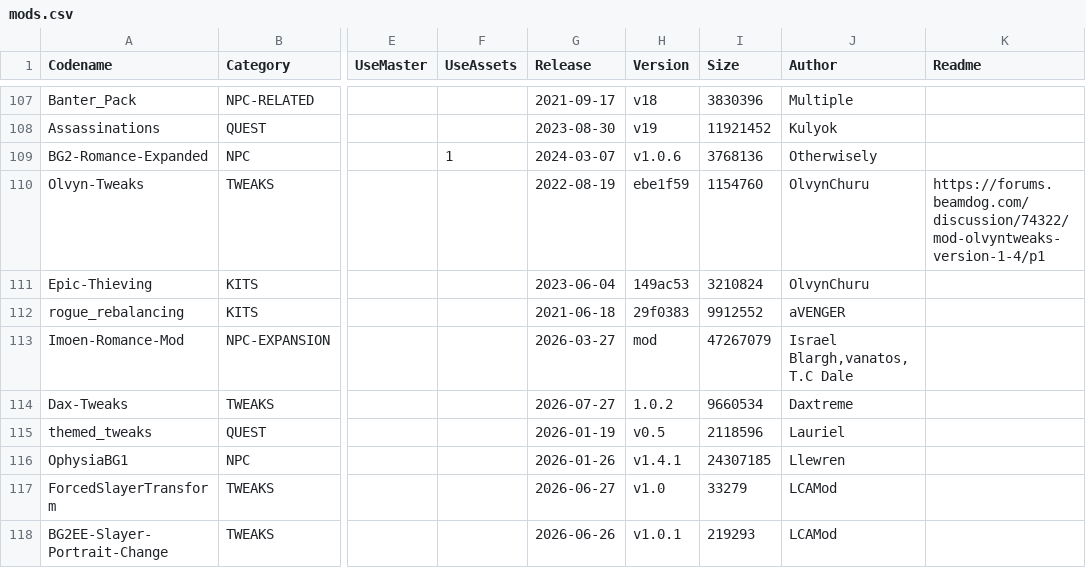
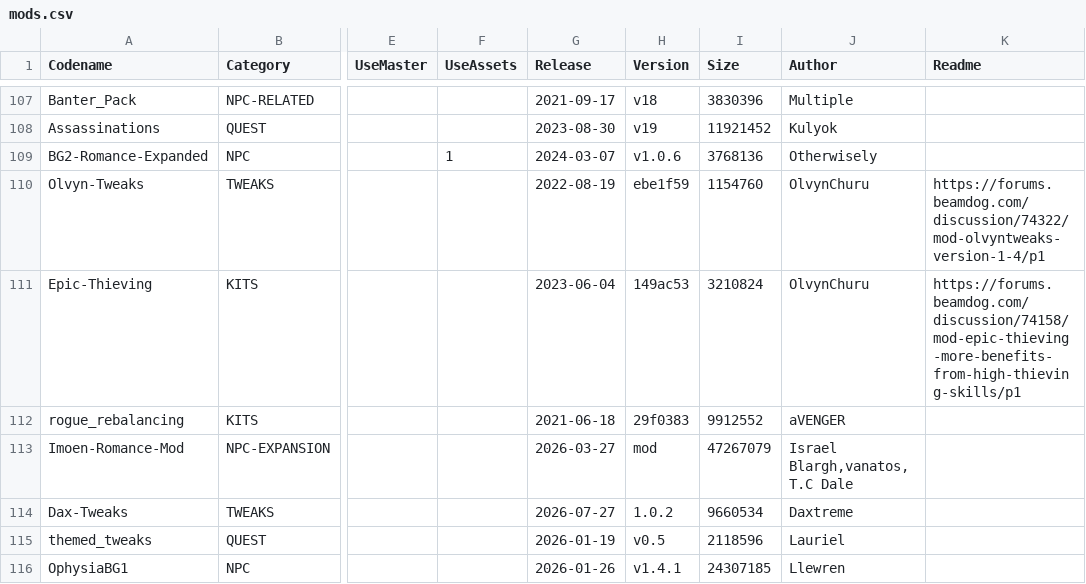
Before and after one commit to panshaigan/InfinityExpress, a CSV file: src/data/mods.csv, drawn as a sheet; only a part is shown, gaps mark what is left out; the shorter side is filled out with more unchanged rows; the diff names each change by its address in the sheet, - before the commit and + after, or states it on an @@ line.

```diff
--- a/src/data/mods.csv
+++ b/src/data/mods.csv
-K111 (Readme): (empty)
+K111 (Readme): https://forums.beamdog.com/discussion/74158/mod-epic-thieving-more-benefits-from-high-thieving-skills/p1
```
Also changed, not shown: 4 other files.
